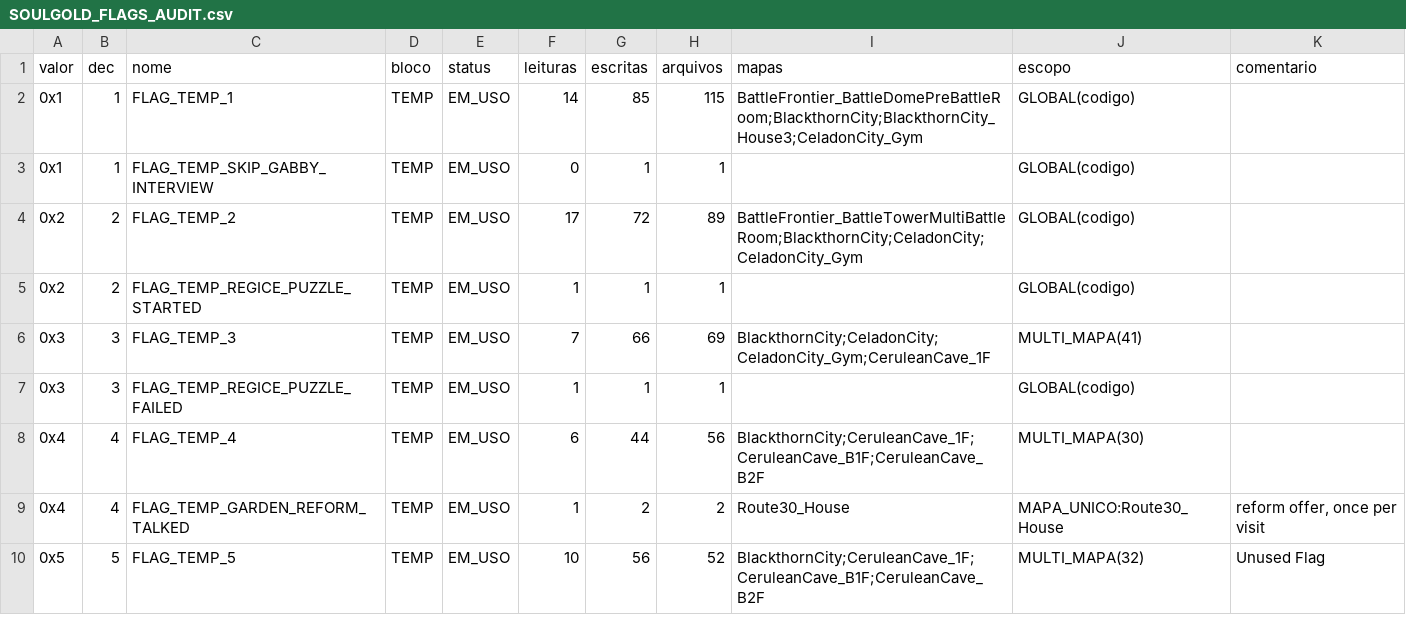
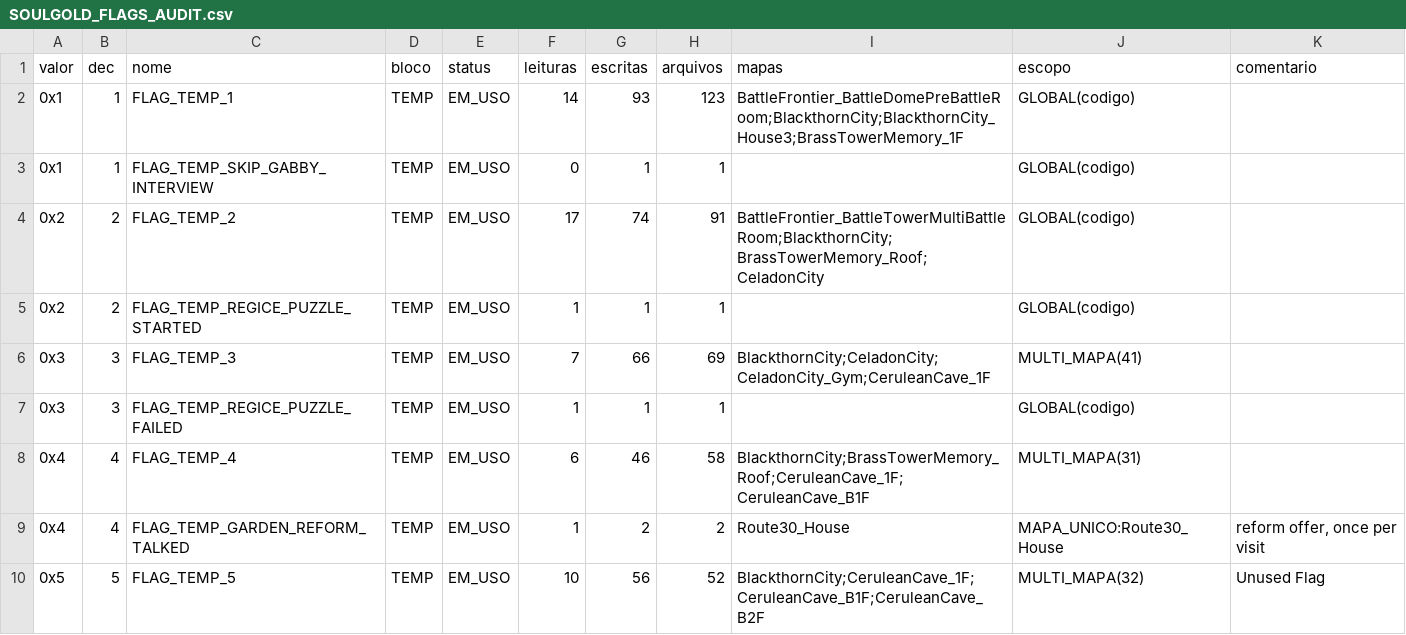
Before and after one commit to MicaelZonta/soulgold, a CSV file: docs/SOULGOLD_FLAGS_AUDIT.csv, drawn as a sheet; only a part is shown.

```diff
--- a/docs/SOULGOLD_FLAGS_AUDIT.csv
+++ b/docs/SOULGOLD_FLAGS_AUDIT.csv
@@ -1,5 +1,5 @@
 valor,dec,nome,bloco,status,leituras,escritas,arquivos,mapas,escopo,comentario
-0x1,1,FLAG_TEMP_1,TEMP,EM_USO,14,85,115,BattleFrontier_BattleDomePreBattleRoom;BlackthornCity;BlackthornCity_House3;CeladonCity_Gym,GLOBAL(codigo),
+0x1,1,FLAG_TEMP_1,TEMP,EM_USO,14,93,123,BattleFrontier_BattleDomePreBattleRoom;BlackthornCity;BlackthornCity_House3;BrassTowerMemory_1F,GLOBAL(codigo),
 0x1,1,FLAG_TEMP_SKIP_GABBY_INTERVIEW,TEMP,EM_USO,0,1,1,,GLOBAL(codigo),
-0x2,2,FLAG_TEMP_2,TEMP,EM_USO,17,72,89,BattleFrontier_BattleTowerMultiBattleRoom;BlackthornCity;CeladonCity;CeladonCity_Gym,GLOBAL(codigo),
+0x2,2,FLAG_TEMP_2,TEMP,EM_USO,17,74,91,BattleFrontier_BattleTowerMultiBattleRoom;BlackthornCity;BrassTowerMemory_Roof;CeladonCity,GLOBAL(codigo),
 0x2,2,FLAG_TEMP_REGICE_PUZZLE_STARTED,TEMP,EM_USO,1,1,1,,GLOBAL(codigo),
@@ -7,3 +7,3 @@ valor,dec,nome,bloco,status,leituras,escritas,arquivos,mapas,escopo,comentario
 0x3,3,FLAG_TEMP_REGICE_PUZZLE_FAILED,TEMP,EM_USO,1,1,1,,GLOBAL(codigo),
-0x4,4,FLAG_TEMP_4,TEMP,EM_USO,6,44,56,BlackthornCity;CeruleanCave_1F;CeruleanCave_B1F;CeruleanCave_B2F,MULTI_MAPA(30),
+0x4,4,FLAG_TEMP_4,TEMP,EM_USO,6,46,58,BlackthornCity;BrassTowerMemory_Roof;CeruleanCave_1F;CeruleanCave_B1F,MULTI_MAPA(31),
 0x4,4,FLAG_TEMP_GARDEN_REFORM_TALKED,TEMP,EM_USO,1,2,2,Route30_House,MAPA_UNICO:Route30_House,"reform offer, once per visit"
```
Also changed, not shown: 30 other files.
